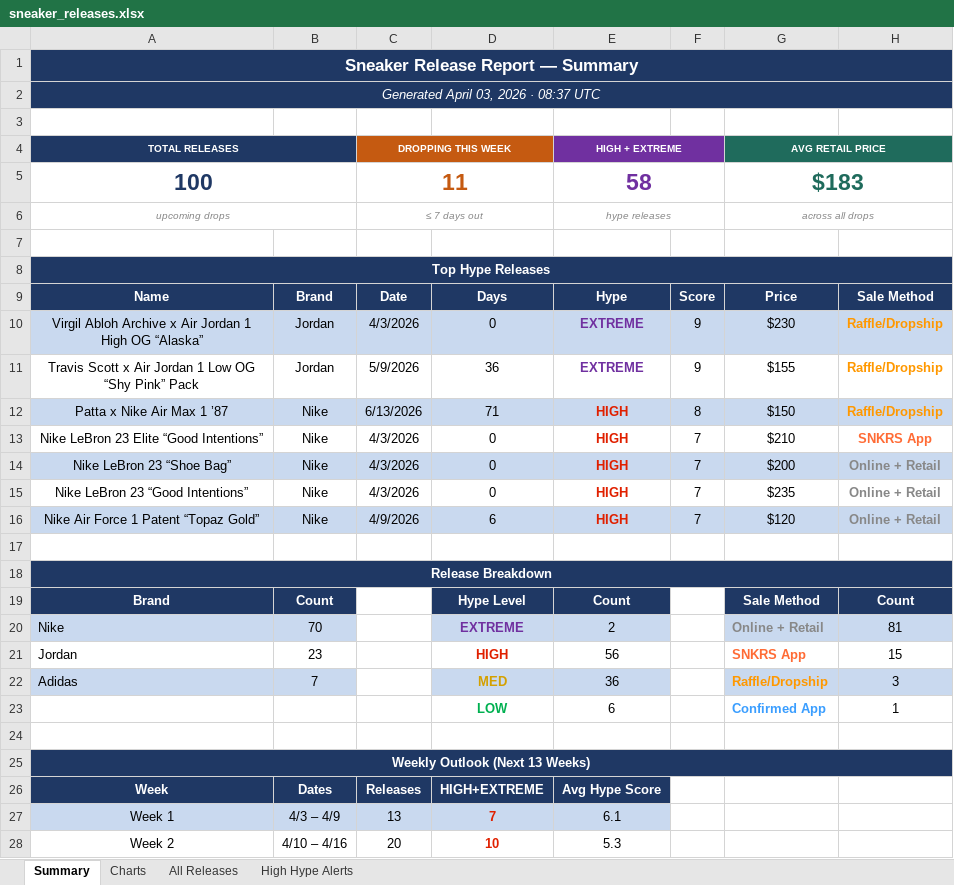
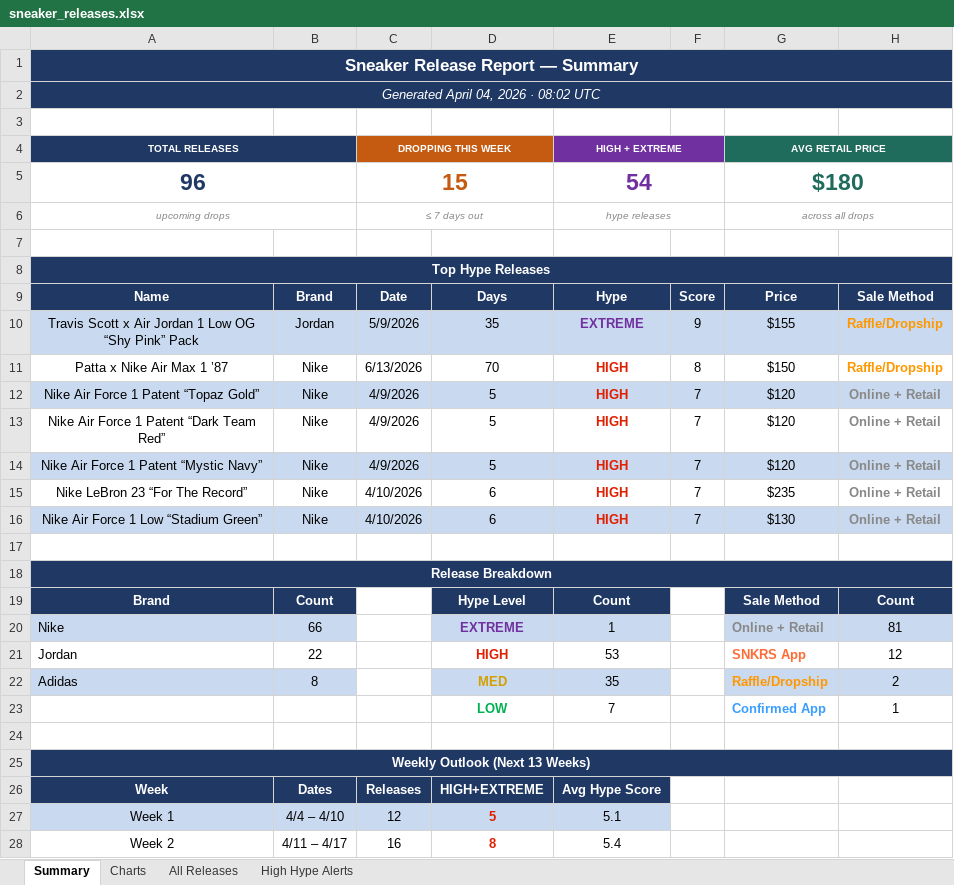
Before and after one commit to lordnader2002-sudo/Shoe-Tracker-v2, an Excel workbook: docs/data/sneaker_releases.xlsx, sheet Summary, drawn as a sheet; only a part is shown; values as stored, in another font and other column widths than the file's, no borders; removed rows and columns are numbered as before the commit, all else as after; the diff covers the shown part only; the diff names each change by its address in the sheet, - before the commit and + after, or states it on an @@ line.

```diff
--- a/docs/data/sneaker_releases.xlsx (sheet Summary)
+++ b/docs/data/sneaker_releases.xlsx (sheet Summary)
-A2 (TOTAL RELEASES): Generated April 03, 2026 · 08:37 UTC
+A2 (TOTAL RELEASES): Generated April 04, 2026 · 08:02 UTC
-row 5: 100 |  | 11 |  | 58 |  | $183
+row 5: 96 |  | 15 |  | 54 |  | $180
-row 10: Virgil Abloh Archive x Air Jordan 1 High OG “Alaska” | Jordan | 4/3/2026 | 0 | EXTREME | 9 | $230 | Raffle/Dropship
-A10:H10 fill: none
+A10:H10 fill: #C9D9EF
-D10: 36
+D10: 35
-A11:H11 fill: #C9D9EF
+A11:H11 fill: none
-D11: 71
+D11: 70
-row 13: Nike LeBron 23 Elite “Good Intentions” | Nike | 4/3/2026 | 0 | HIGH | 7 | $210 | SNKRS App
-row 14: Nike LeBron 23 “Shoe Bag” | Nike | 4/3/2026 | 0 | HIGH | 7 | $200 | Online + Retail
-row 15: Nike LeBron 23 “Good Intentions” | Nike | 4/3/2026 | 0 | HIGH | 7 | $235 | Online + Retail
-D12: 6
+D12: 5
+row 13: Nike Air Force 1 Patent “Dark Team Red” | Nike | 4/9/2026 | 5 | HIGH | 7 | $120 | Online + Retail
+row 14: Nike Air Force 1 Patent “Mystic Navy” | Nike | 4/9/2026 | 5 | HIGH | 7 | $120 | Online + Retail
+row 15: Nike LeBron 23 “For The Record” | Nike | 4/10/2026 | 6 | HIGH | 7 | $235 | Online + Retail
+row 16: Nike Air Force 1 Low “Stadium Green” | Nike | 4/10/2026 | 6 | HIGH | 7 | $130 | Online + Retail
-B20: 70
+B20: 66
-E20 (HIGH + EXTREME): 2
+E20 (HIGH + EXTREME): 1
-B21: 23
+B21: 22
-E21 (HIGH + EXTREME): 56
+E21 (HIGH + EXTREME): 53
-H21: 15
+H21: 12
-B22: 7
+B22: 8
-E22 (HIGH + EXTREME): 36
+E22 (HIGH + EXTREME): 35
-H22: 3
+H22: 2
-E23 (HIGH + EXTREME): 6
+E23 (HIGH + EXTREME): 7
-B27: 4/3 – 4/9
+B27: 4/4 – 4/10
-C27 (DROPPING THIS WEEK): 13
+C27 (DROPPING THIS WEEK): 12
-D27: 7
+D27: 5
-E27 (HIGH + EXTREME): 6.1
+E27 (HIGH + EXTREME): 5.1
-B28: 4/10 – 4/16
+B28: 4/11 – 4/17
-C28 (DROPPING THIS WEEK): 20
+C28 (DROPPING THIS WEEK): 16
-D28: 10
+D28: 8
-E28 (HIGH + EXTREME): 5.3
+E28 (HIGH + EXTREME): 5.4
```
Also changed, not shown: 39 edited cells elsewhere in this sheet, sheet All Releases, sheet High Hype Alerts, sheet Charts, reports/sneaker_releases.xlsx, 1 other file.
